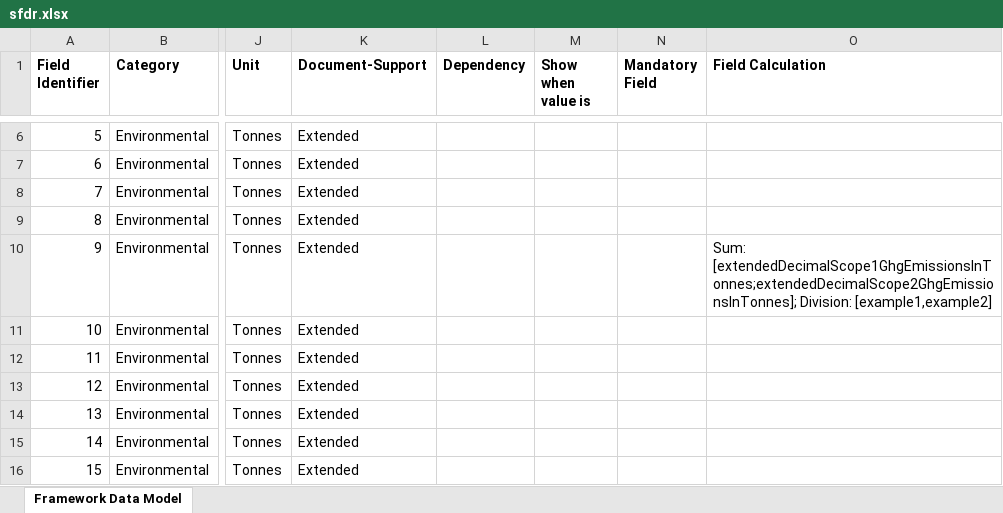
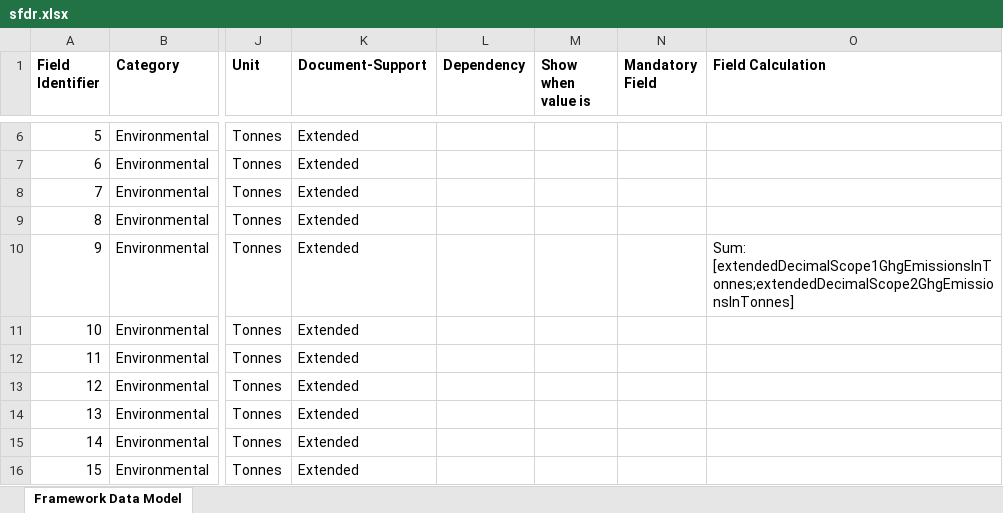
Before and after one commit to d-fine/Dataland, an Excel workbook: dataland-framework-toolbox/inputs/sfdr/sfdr.xlsx, sheet Framework Data Model, drawn as a sheet; only a part is shown, gaps mark what is left out; values as stored, in another font and other column widths than the file's, no borders; the diff names each change by its address in the sheet, - before the commit and + after, or states it on an @@ line.

```diff
--- a/dataland-framework-toolbox/inputs/sfdr/sfdr.xlsx (sheet Framework Data Model)
+++ b/dataland-framework-toolbox/inputs/sfdr/sfdr.xlsx (sheet Framework Data Model)
-O10 (Field Calculation): Sum: [extendedDecimalScope1GhgEmissionsInTonnes;extendedDecimalScope2GhgEmissionsInTonnes]; Division: [example1,example2]
+O10 (Field Calculation): Sum: [extendedDecimalScope1GhgEmissionsInTonnes;extendedDecimalScope2GhgEmissionsInTonnes]
```
Also changed, not shown: dataland-framework-toolbox/inputs/eutaxonomy-financials-2026-73/eutaxonomy-financials-2026-73.xlsx, dataland-framework-toolbox/inputs/eutaxonomy-non-financials-2026-73/eutaxonomy-non-financials-2026-73.xlsx.
